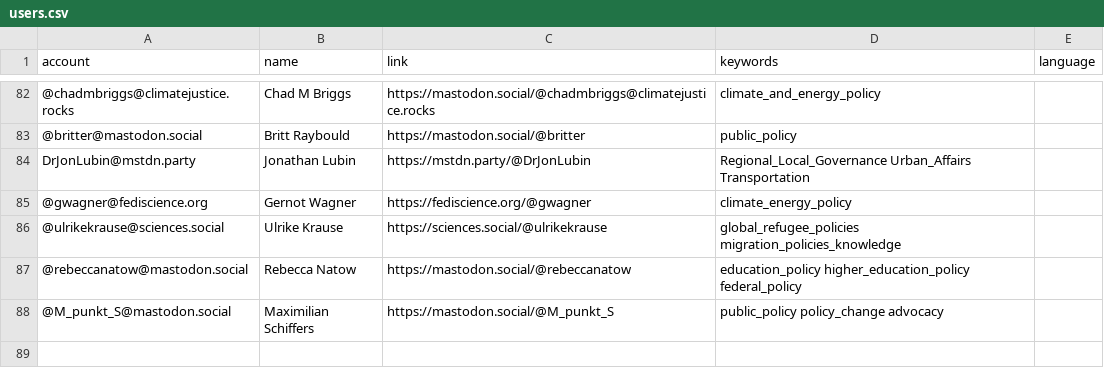
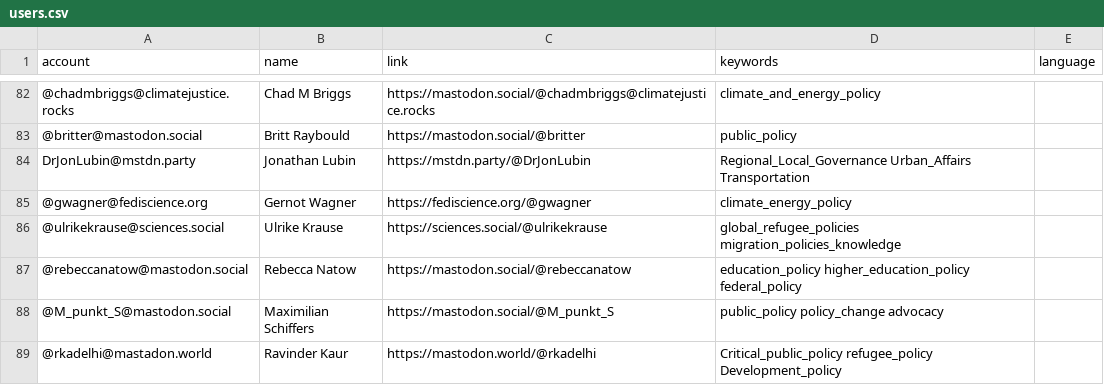
Before and after one commit to howlettm/Mastodon-Policy, a CSV file: resources/users.csv, drawn as a sheet; only a part is shown, gaps mark what is left out.

Commit message:
Update users.csv

```diff
--- a/resources/users.csv
+++ b/resources/users.csv
@@ -88 +88,2 @@ DrJonLubin@mstdn.party,Jonathan Lubin,https://mstdn.party/@DrJonLubin,Regional_L
 @M_punkt_S@mastodon.social,Maximilian Schiffers,https://mastodon.social/@M_punkt_S,public_policy policy_change advocacy
+@rkadelhi@mastadon.world,Ravinder Kaur,https://mastodon.world/@rkadelhi,Critical_public_policy refugee_policy Development_policy
```
